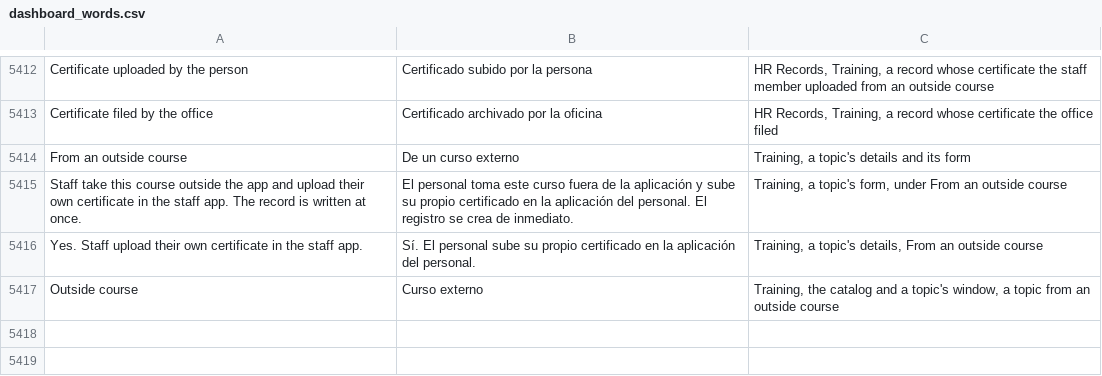
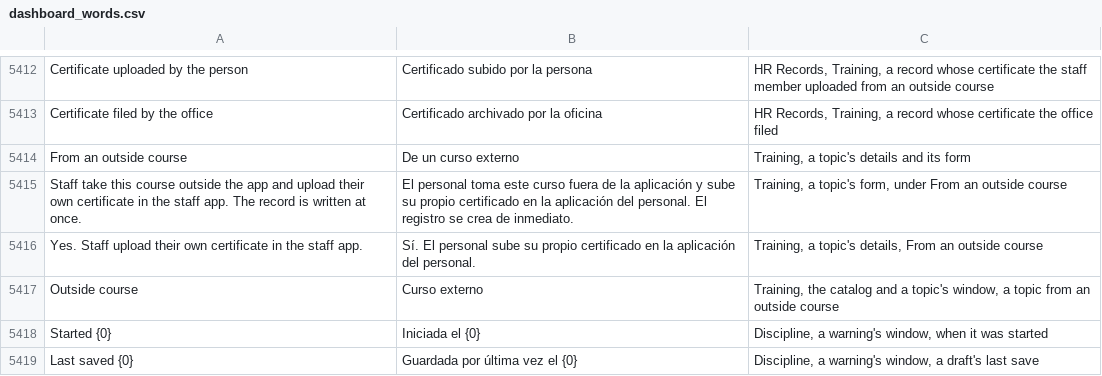
Before and after one commit to isouadda/ocsa-admin-dashboard, a CSV file: translation/dashboard_words.csv, drawn as a sheet; only a part is shown, gaps mark what is left out.

```diff
--- a/translation/dashboard_words.csv
+++ b/translation/dashboard_words.csv
@@ -5437 +5437,3 @@ Yes. Staff upload their own certificate in the staff app.,Sí. El personal sube
 Outside course,Curso externo,"Training, the catalog and a topic's window, a topic from an outside course"
+Started {0},Iniciada el {0},"Discipline, a warning's window, when it was started"
+Last saved {0},Guardada por última vez el {0},"Discipline, a warning's window, a draft's last save"
```
Also changed, not shown: 16 other files.
